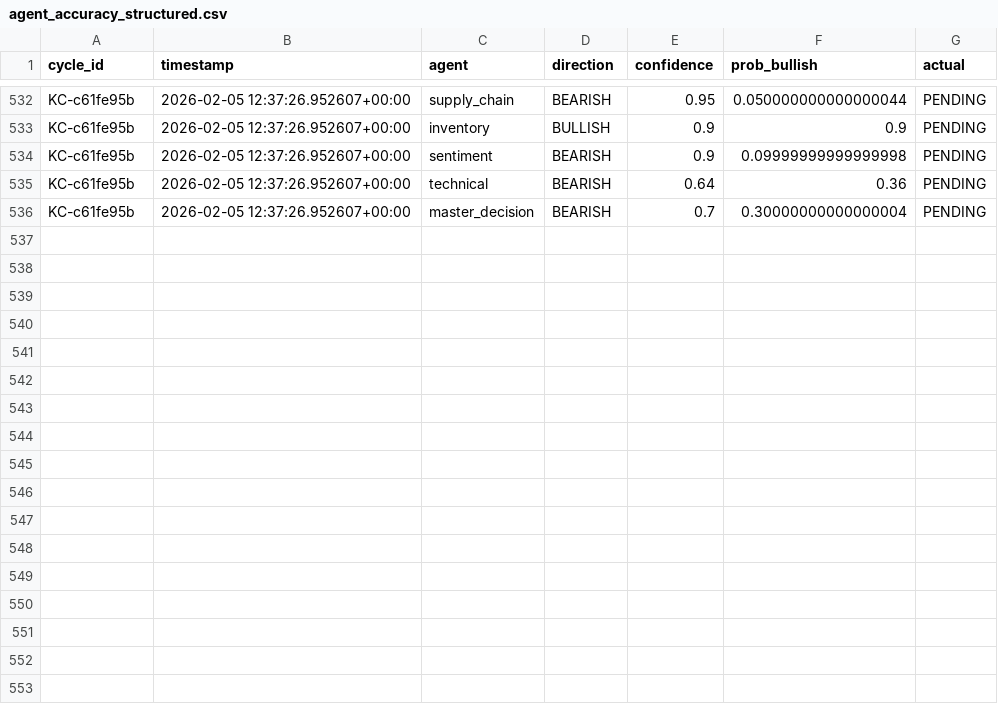
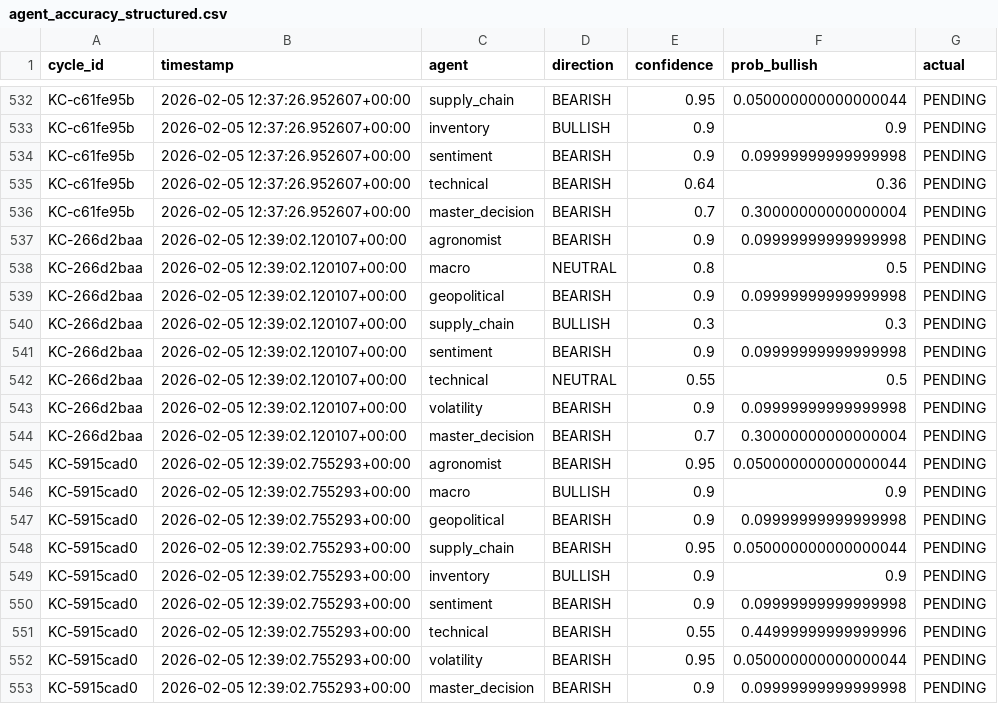
Before and after one commit to rozavala/real_options, a CSV file: dev/data/agent_accuracy_structured.csv, drawn as a sheet; only a part is shown, gaps mark what is left out; the diff names each change by its address in the sheet, - before the commit and + after, or states it on an @@ line.

```diff
--- a/dev/data/agent_accuracy_structured.csv
+++ b/dev/data/agent_accuracy_structured.csv
+row 537: KC-266d2baa | 2026-02-05 12:39:02.120107+00:00 | agronomist | BEARISH | 0.9 | 0.09999999999999998 | PENDING
+row 538: KC-266d2baa | 2026-02-05 12:39:02.120107+00:00 | macro | NEUTRAL | 0.8 | 0.5 | PENDING
+row 539: KC-266d2baa | 2026-02-05 12:39:02.120107+00:00 | geopolitical | BEARISH | 0.9 | 0.09999999999999998 | PENDING
+row 540: KC-266d2baa | 2026-02-05 12:39:02.120107+00:00 | supply_chain | BULLISH | 0.3 | 0.3 | PENDING
+row 541: KC-266d2baa | 2026-02-05 12:39:02.120107+00:00 | sentiment | BEARISH | 0.9 | 0.09999999999999998 | PENDING
+row 542: KC-266d2baa | 2026-02-05 12:39:02.120107+00:00 | technical | NEUTRAL | 0.55 | 0.5 | PENDING
+row 543: KC-266d2baa | 2026-02-05 12:39:02.120107+00:00 | volatility | BEARISH | 0.9 | 0.09999999999999998 | PENDING
+row 544: KC-266d2baa | 2026-02-05 12:39:02.120107+00:00 | master_decision | BEARISH | 0.7 | 0.30000000000000004 | PENDING
+row 545: KC-5915cad0 | 2026-02-05 12:39:02.755293+00:00 | agronomist | BEARISH | 0.95 | 0.050000000000000044 | PENDING
+row 546: KC-5915cad0 | 2026-02-05 12:39:02.755293+00:00 | macro | BULLISH | 0.9 | 0.9 | PENDING
+row 547: KC-5915cad0 | 2026-02-05 12:39:02.755293+00:00 | geopolitical | BEARISH | 0.9 | 0.09999999999999998 | PENDING
+row 548: KC-5915cad0 | 2026-02-05 12:39:02.755293+00:00 | supply_chain | BEARISH | 0.95 | 0.050000000000000044 | PENDING
+row 549: KC-5915cad0 | 2026-02-05 12:39:02.755293+00:00 | inventory | BULLISH | 0.9 | 0.9 | PENDING
+row 550: KC-5915cad0 | 2026-02-05 12:39:02.755293+00:00 | sentiment | BEARISH | 0.9 | 0.09999999999999998 | PENDING
+row 551: KC-5915cad0 | 2026-02-05 12:39:02.755293+00:00 | technical | BEARISH | 0.55 | 0.44999999999999996 | PENDING
+row 552: KC-5915cad0 | 2026-02-05 12:39:02.755293+00:00 | volatility | BEARISH | 0.95 | 0.050000000000000044 | PENDING
+row 553: KC-5915cad0 | 2026-02-05 12:39:02.755293+00:00 | master_decision | BEARISH | 0.9 | 0.09999999999999998 | PENDING
```
Also changed, not shown: dev/decision_signals.csv, 7 other files.
